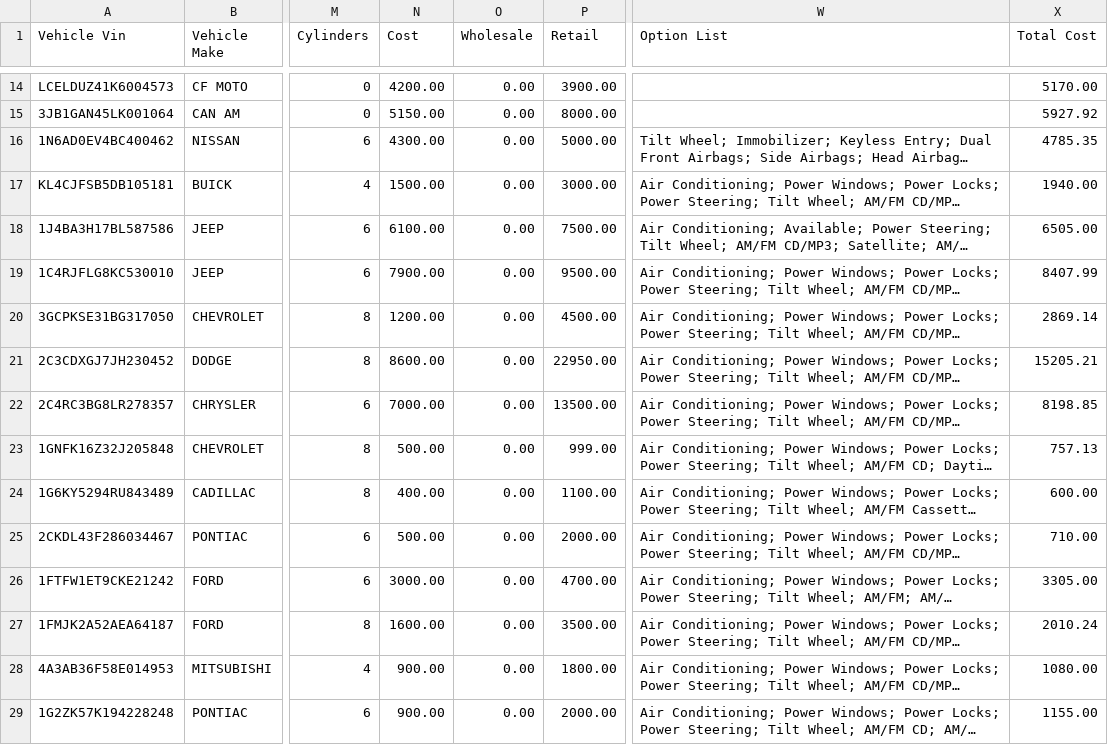
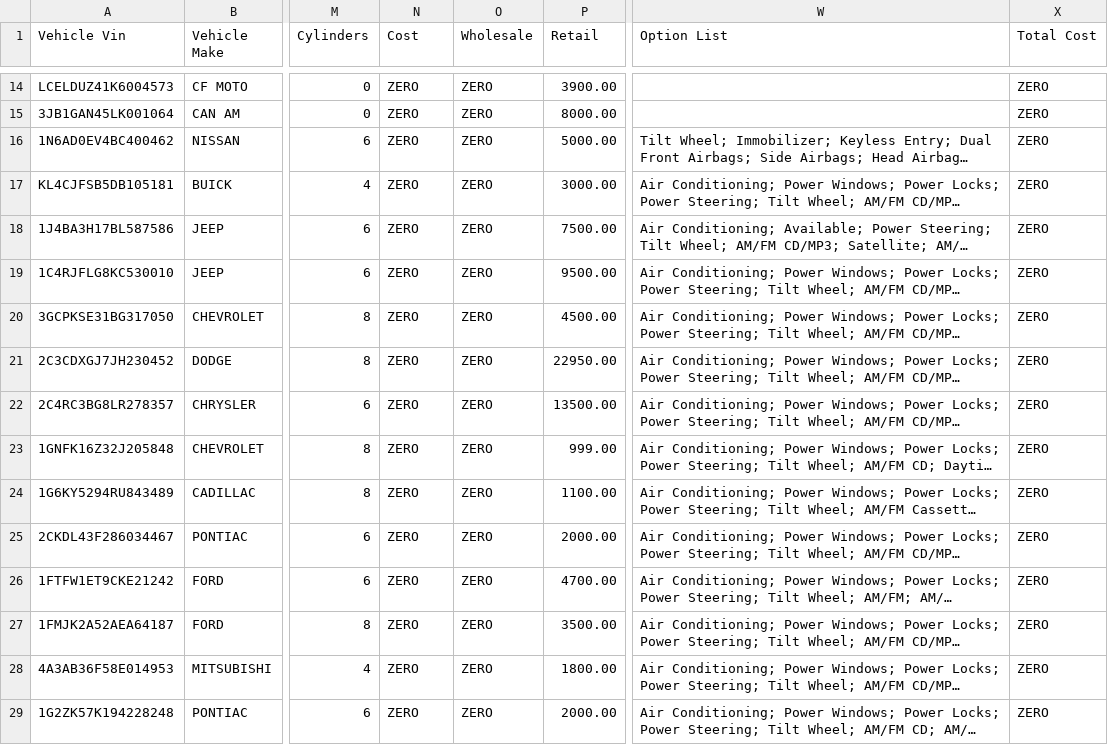
Before and after one commit to matt653/inventory, a CSV file: inventorycsv.csv, drawn as a sheet; only a part is shown, gaps mark what is left out; long unchanged cells end in …; the diff covers the shown part only; the diff names each change by its address in the sheet, - before the commit and + after, or states it on an @@ line.

```diff
--- a/inventorycsv.csv
+++ b/inventorycsv.csv
-N14 (Cost): 4200.00
+N14 (Cost): ZERO
-O14:O29 (Wholesale): 0.00
+O14:O29 (Wholesale): ZERO
-X14 (Total Cost): 5170.00
+X14 (Total Cost): ZERO
-N15 (Cost): 5150.00
+N15 (Cost): ZERO
-X15 (Total Cost): 5927.92
+X15 (Total Cost): ZERO
-N16 (Cost): 4300.00
+N16 (Cost): ZERO
-X16 (Total Cost): 4785.35
+X16 (Total Cost): ZERO
-N17 (Cost): 1500.00
+N17 (Cost): ZERO
-X17 (Total Cost): 1940.00
+X17 (Total Cost): ZERO
-N18 (Cost): 6100.00
+N18 (Cost): ZERO
-X18 (Total Cost): 6505.00
+X18 (Total Cost): ZERO
-N19 (Cost): 7900.00
+N19 (Cost): ZERO
-X19 (Total Cost): 8407.99
+X19 (Total Cost): ZERO
-N20 (Cost): 1200.00
+N20 (Cost): ZERO
-X20 (Total Cost): 2869.14
+X20 (Total Cost): ZERO
-N21 (Cost): 8600.00
+N21 (Cost): ZERO
-X21 (Total Cost): 15205.21
+X21 (Total Cost): ZERO
-N22 (Cost): 7000.00
+N22 (Cost): ZERO
-X22 (Total Cost): 8198.85
+X22 (Total Cost): ZERO
-N23 (Cost): 500.00
+N23 (Cost): ZERO
-X23 (Total Cost): 757.13
+X23 (Total Cost): ZERO
-N24 (Cost): 400.00
+N24 (Cost): ZERO
-X24 (Total Cost): 600.00
+X24 (Total Cost): ZERO
-N25 (Cost): 500.00
+N25 (Cost): ZERO
-X25 (Total Cost): 710.00
+X25 (Total Cost): ZERO
-N26 (Cost): 3000.00
+N26 (Cost): ZERO
-X26 (Total Cost): 3305.00
+X26 (Total Cost): ZERO
-N27 (Cost): 1600.00
+N27 (Cost): ZERO
-X27 (Total Cost): 2010.24
+X27 (Total Cost): ZERO
-N28:N29 (Cost): 900.00
+N28:N29 (Cost): ZERO
-X28 (Total Cost): 1080.00
+X28 (Total Cost): ZERO
-X29 (Total Cost): 1155.00
+X29 (Total Cost): ZERO
```
Also changed, not shown: 1 removed row and 90 edited cells elsewhere in this file.
